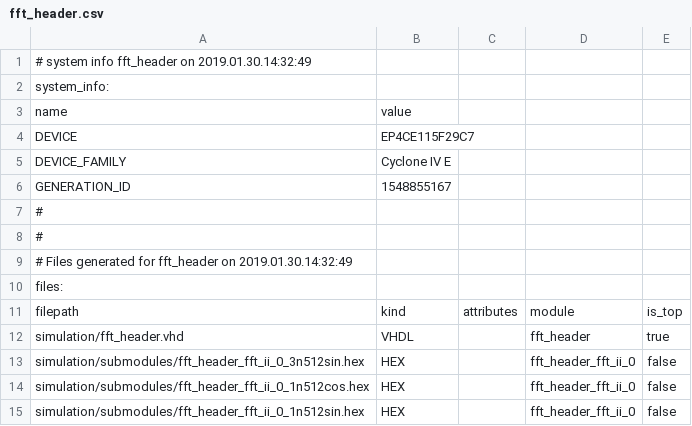
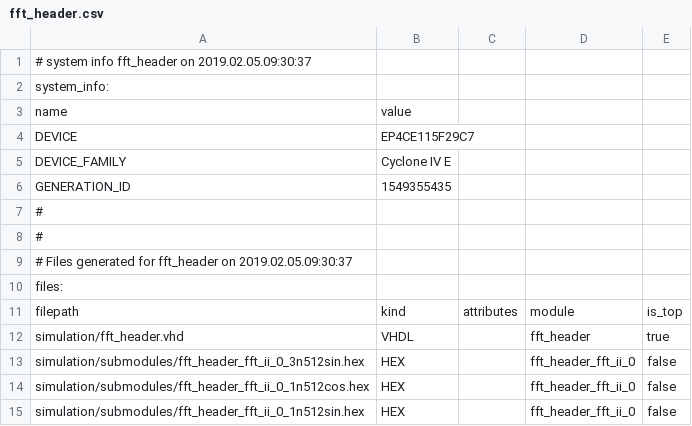
Before and after one commit to 1chor/hw_sw_codesign, a CSV file: vhdl/fft/src/fft_header/fft_header/fft_header.csv, drawn as a sheet; only a part is shown.

```diff
--- a/vhdl/fft/src/fft_header/fft_header/fft_header.csv
+++ b/vhdl/fft/src/fft_header/fft_header/fft_header.csv
@@ -1,2 +1,2 @@
-# system info fft_header on 2019.01.30.14:32:49
+# system info fft_header on 2019.02.05.09:30:37
 system_info:
@@ -5,6 +5,6 @@ DEVICE,EP4CE115F29C7
 DEVICE_FAMILY,Cyclone IV E
-GENERATION_ID,1548855167
+GENERATION_ID,1549355435
 #
 #
-# Files generated for fft_header on 2019.01.30.14:32:49
+# Files generated for fft_header on 2019.02.05.09:30:37
 files:
```
Also changed, not shown: 31 other files.
